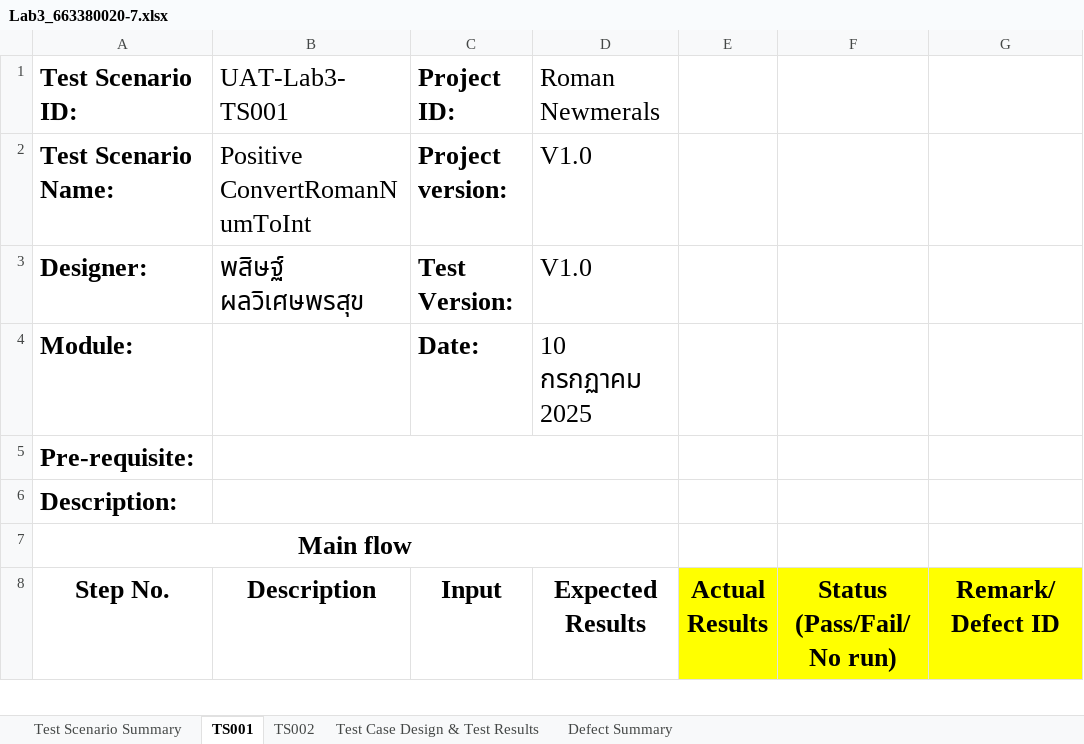
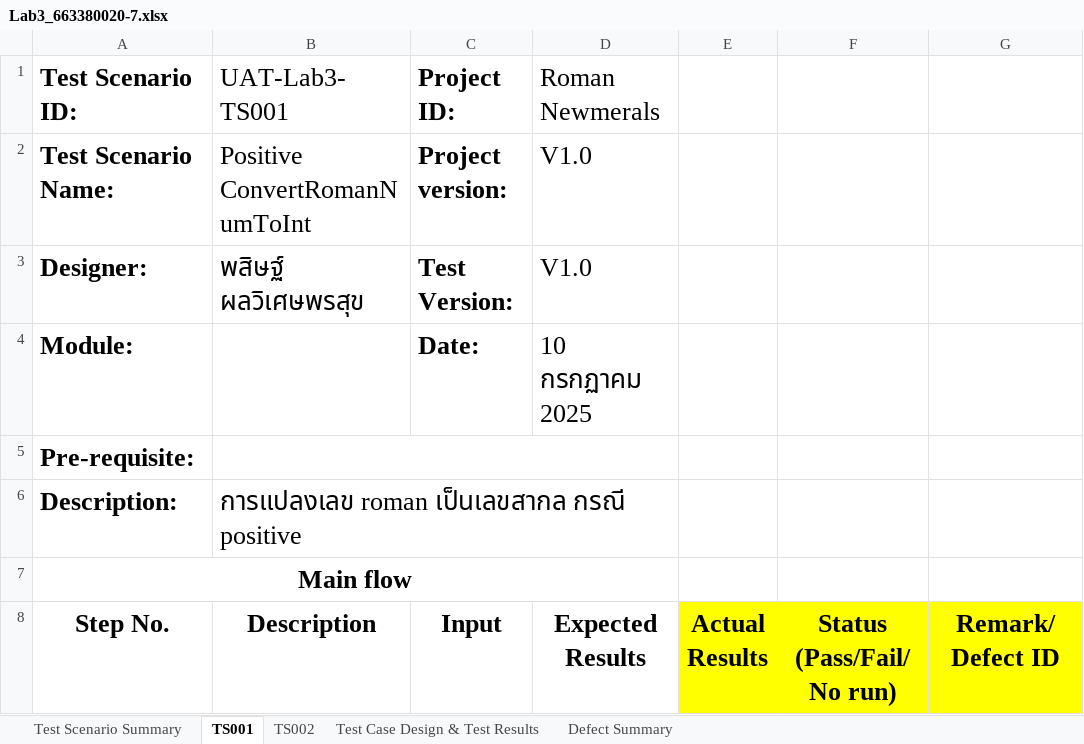
Before and after one commit to pasitgut/CP353201_SQA, an Excel workbook: Lab3_663380020-7.xlsx, sheet TS001, drawn as a sheet; only a part is shown; values as stored, in another font and other column widths than the file's, no borders; charts and pictures not drawn; the diff names each change by its address in the sheet, - before the commit and + after, or states it on an @@ line.

Commit message:
update excel

```diff
--- a/Lab3_663380020-7.xlsx (sheet TS001)
+++ b/Lab3_663380020-7.xlsx (sheet TS001)
-B6 (Description): (empty)
+B6 (Description): การแปลงเลข roman เป็นเลขสากล กรณี positive
```
Also changed, not shown: sheet TS002.
